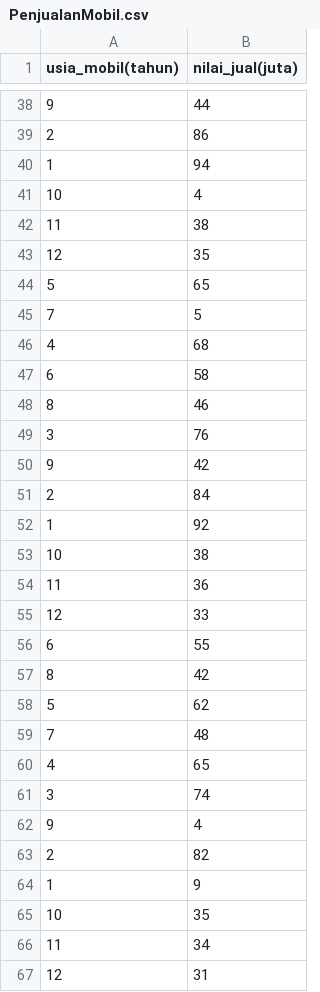
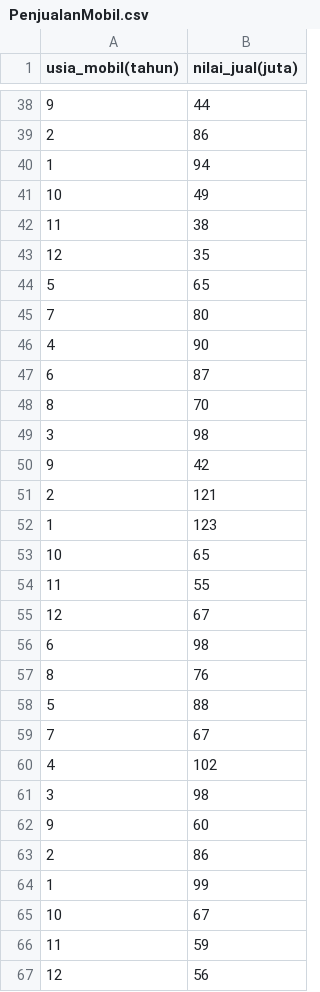
Before and after one commit to nikomangmarsyani/Regresi-Polinomial, a CSV file: PenjualanMobil.csv, drawn as a sheet; only a part is shown, gaps mark what is left out; the diff covers the shown part only.

Commit message:
Update PenjualanMobil.csv

```diff
--- a/PenjualanMobil.csv
+++ b/PenjualanMobil.csv
@@ -40,3 +40,3 @@ usia_mobil(tahun),nilai_jual(juta)
 1,94
-10,4
+10,49
 11,38
@@ -44,24 +44,24 @@ usia_mobil(tahun),nilai_jual(juta)
 5,65
-7,5
-4,68
-6,58
-8,46
-3,76
+7,80
+4,90
+6,87
+8,70
+3,98
 9,42
-2,84
-1,92
-10,38
-11,36
-12,33
-6,55
-8,42
-5,62
-7,48
-4,65
-3,74
-9,4
-2,82
-1,9
-10,35
-11,34
-12,31
+2,121
+1,123
+10,65
+11,55
+12,67
+6,98
+8,76
+5,88
+7,67
+4,102
+3,98
+9,60
+2,86
+1,99
+10,67
+11,59
+12,56
```
Also changed, not shown: 35 edited cells elsewhere in this file.
